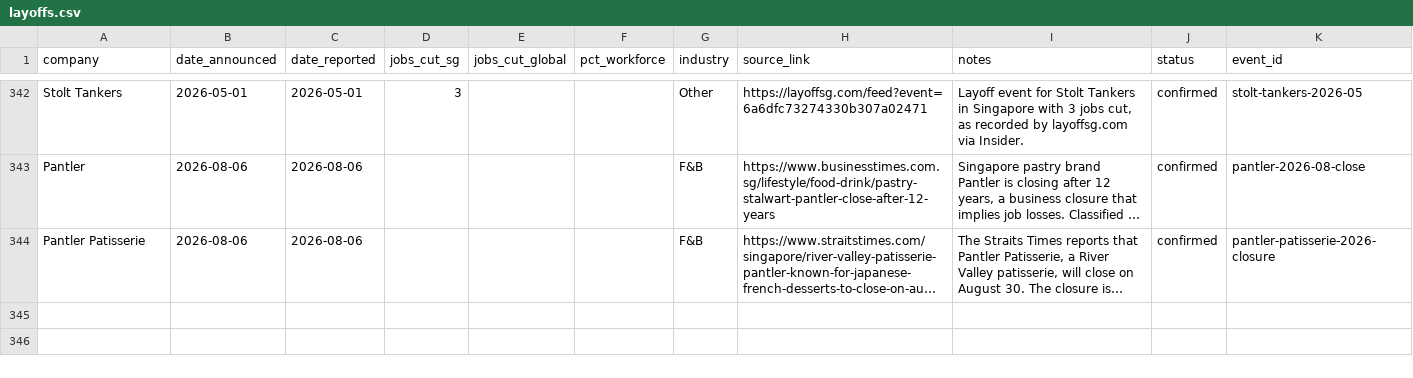
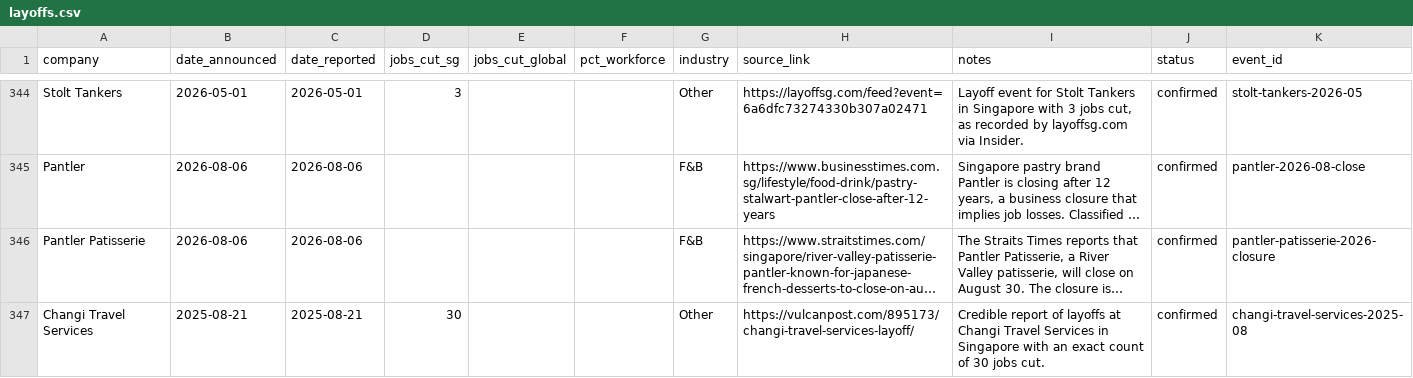
Before and after one commit to luarss/sg-layoffz, a CSV file: data/layoffs.csv, drawn as a sheet; only a part is shown, gaps mark what is left out; long unchanged cells end in …; the diff covers the shown part only; the diff names each change by its address in the sheet, - before the commit and + after, or states it on an @@ line.

```diff
--- a/data/layoffs.csv
+++ b/data/layoffs.csv
+row 347: Changi Travel Services | 2025-08-21 | 2025-08-21 | 30 |  |  | Other | https://vulcanpost.com/895173/changi-travel-services-layoff/ | Credible report of layoffs at Changi Travel Services in Singapore with an exact count of 30 jobs cut. | confirmed | changi-travel-services-2025-08
```
Also changed, not shown: 3 added rows elsewhere in this file, data/rejected.csv, data/review-queue.csv, 2 other files.
